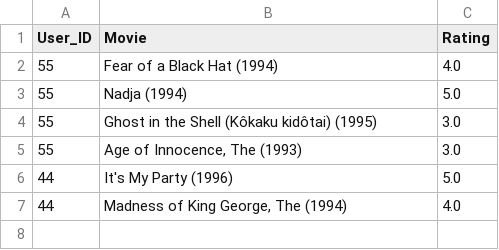
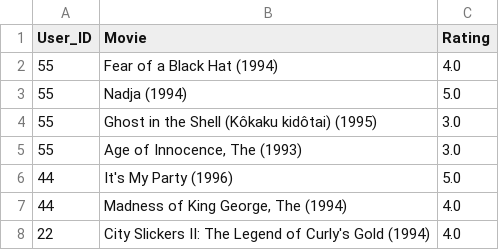
Before and after one commit to SAZZAD-AMT/MovieLens-Recommender-System, a CSV file: user_ratings.csv, drawn as a sheet.

```diff
--- a/user_ratings.csv
+++ b/user_ratings.csv
@@ -7 +7,2 @@ User_ID,Movie,Rating
 44,"Madness of King George, The (1994)",4.0
+22,City Slickers II: The Legend of Curly's Gold (1994),4.0
```
Also changed, not shown: 1 other file.
